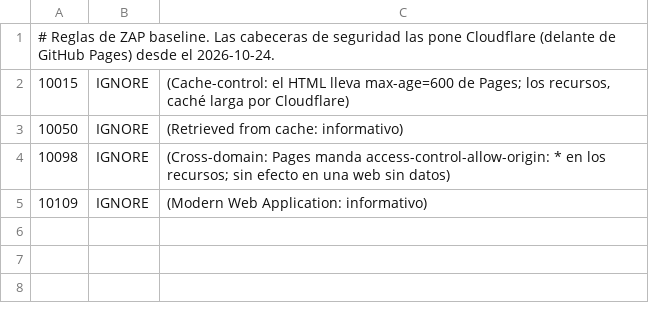
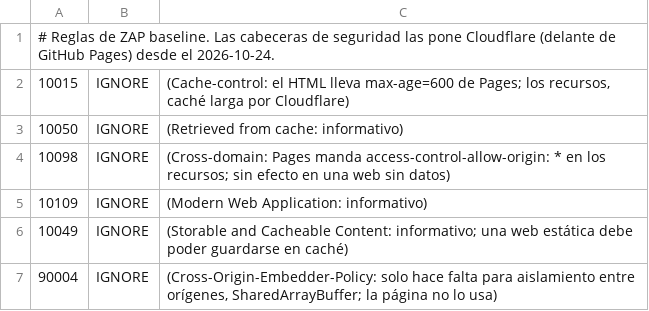
Before and after one commit to ramiroandrescruz/mastil, a TSV file: .zap-rules.tsv, drawn as a sheet; the diff names each change by its address in the sheet, - before the commit and + after, or states it on an @@ line.

```diff
--- a/.zap-rules.tsv
+++ b/.zap-rules.tsv
+row 6: 10049 | IGNORE | (Storable and Cacheable Content: informativo; una web estática debe poder guardarse en caché)
+row 7: 90004 | IGNORE | (Cross-Origin-Embedder-Policy: solo hace falta para aislamiento entre orígenes, SharedArrayBuffer; la página no lo usa)
```
Also changed, not shown: 2 other files.
